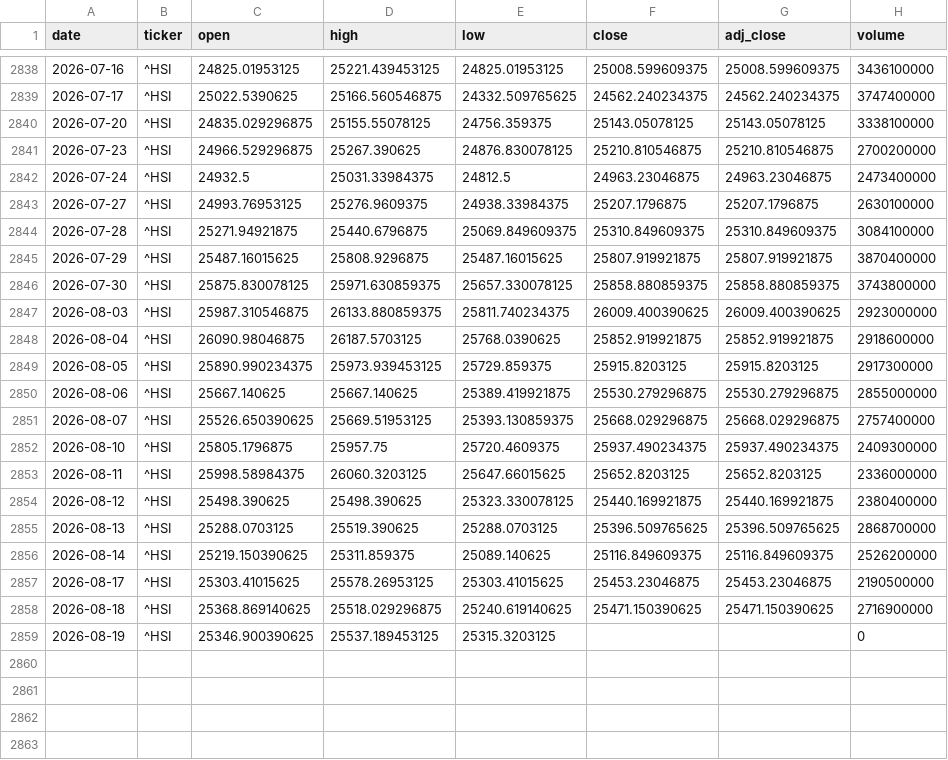
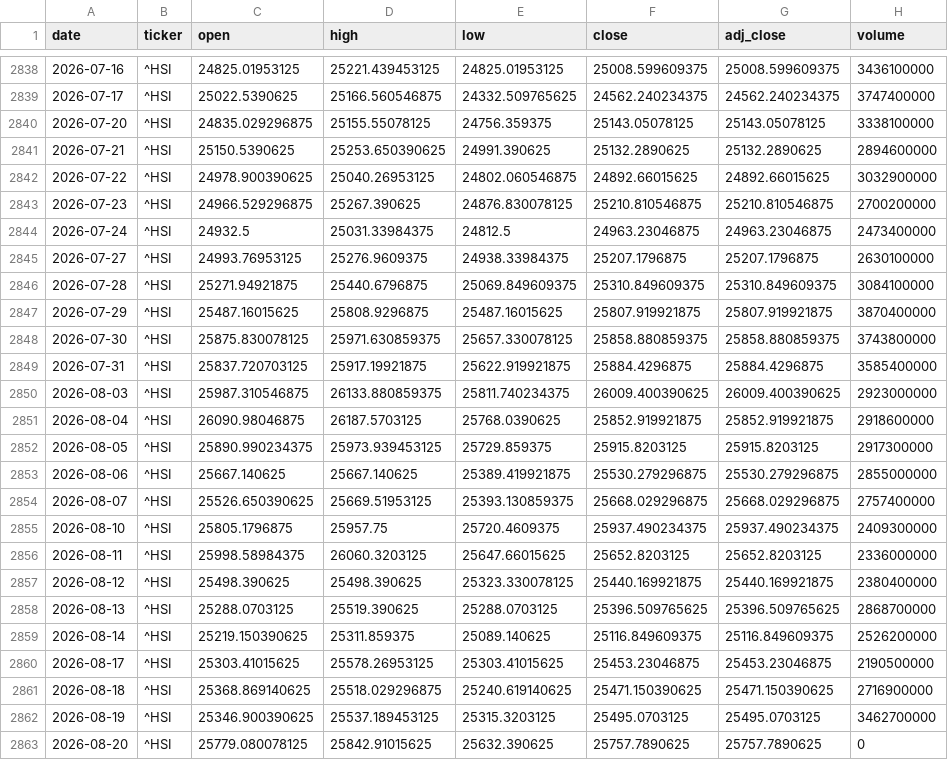
Before and after one commit to zid036116-ship-it/-, a CSV file: docs/market_data/Hang Seng 恒生指数___HSI.csv, drawn as a sheet; only a part is shown, gaps mark what is left out.

Commit message:
auto: update market_data 2026-08-20T07:58:08Z

```diff
--- a/docs/market_data/Hang Seng 恒生指数___HSI.csv
+++ b/docs/market_data/Hang Seng 恒生指数___HSI.csv
@@ -2840,2 +2840,4 @@
 2026-07-20,^HSI,24835.029296875,25155.55078125,24756.359375,25143.05078125,25143.05078125,3338100000
+2026-07-21,^HSI,25150.5390625,25253.650390625,24991.390625,25132.2890625,25132.2890625,2894600000
+2026-07-22,^HSI,24978.900390625,25040.26953125,24802.060546875,24892.66015625,24892.66015625,3032900000
 2026-07-23,^HSI,24966.529296875,25267.390625,24876.830078125,25210.810546875,25210.810546875,2700200000
@@ -2846,2 +2848,3 @@
 2026-07-30,^HSI,25875.830078125,25971.630859375,25657.330078125,25858.880859375,25858.880859375,3743800000
+2026-07-31,^HSI,25837.720703125,25917.19921875,25622.919921875,25884.4296875,25884.4296875,3585400000
 2026-08-03,^HSI,25987.310546875,26133.880859375,25811.740234375,26009.400390625,26009.400390625,2923000000
@@ -2858,2 +2861,3 @@
 2026-08-18,^HSI,25368.869140625,25518.029296875,25240.619140625,25471.150390625,25471.150390625,2716900000
-2026-08-19,^HSI,25346.900390625,25537.189453125,25315.3203125,,,0
+2026-08-19,^HSI,25346.900390625,25537.189453125,25315.3203125,25495.0703125,25495.0703125,3462700000
+2026-08-20,^HSI,25779.080078125,25842.91015625,25632.390625,25757.7890625,25757.7890625,0
```
Also changed, not shown: docs/market_data/中证医药ETF_159938__159938.SZ.csv, docs/market_data/证券公司ETF_512880__512880.SS.csv, 9 other files.
